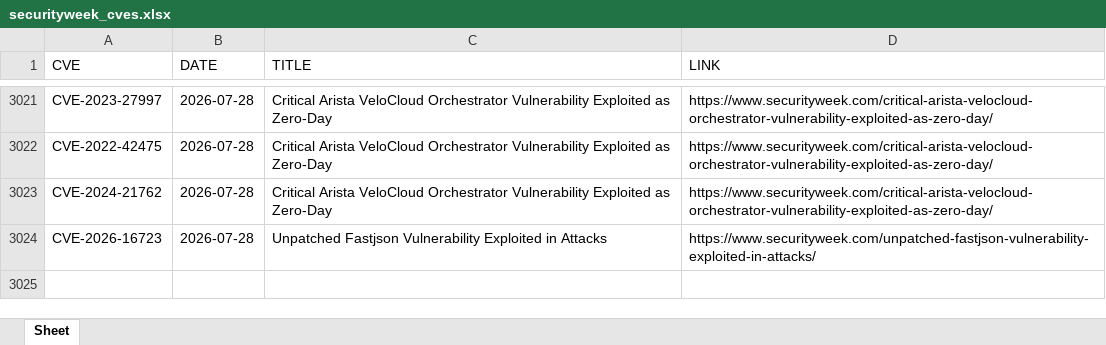
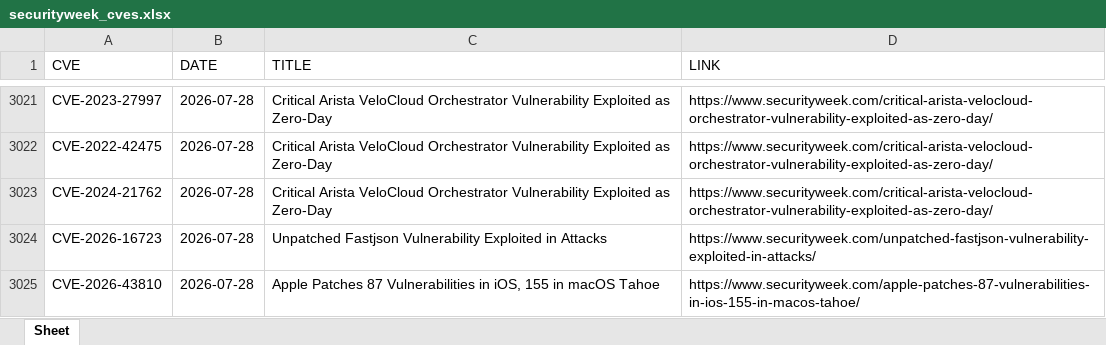
Before and after one commit to thanujbtech-lgtm/securityweek_cve, an Excel workbook: securityweek_cves.xlsx, sheet Sheet, drawn as a sheet; only a part is shown, gaps mark what is left out; values as stored, in another font and other column widths than the file's, no borders; the diff names each change by its address in the sheet, - before the commit and + after, or states it on an @@ line.

```diff
--- a/securityweek_cves.xlsx (sheet Sheet)
+++ b/securityweek_cves.xlsx (sheet Sheet)
+row 3025: CVE-2026-43810 | 2026-07-28 | Apple Patches 87 Vulnerabilities in iOS, 155 in macOS Tahoe | https://www.securityweek.com/apple-patches-87-vulnerabilities-in-ios-155-in-macos-tahoe/
```
